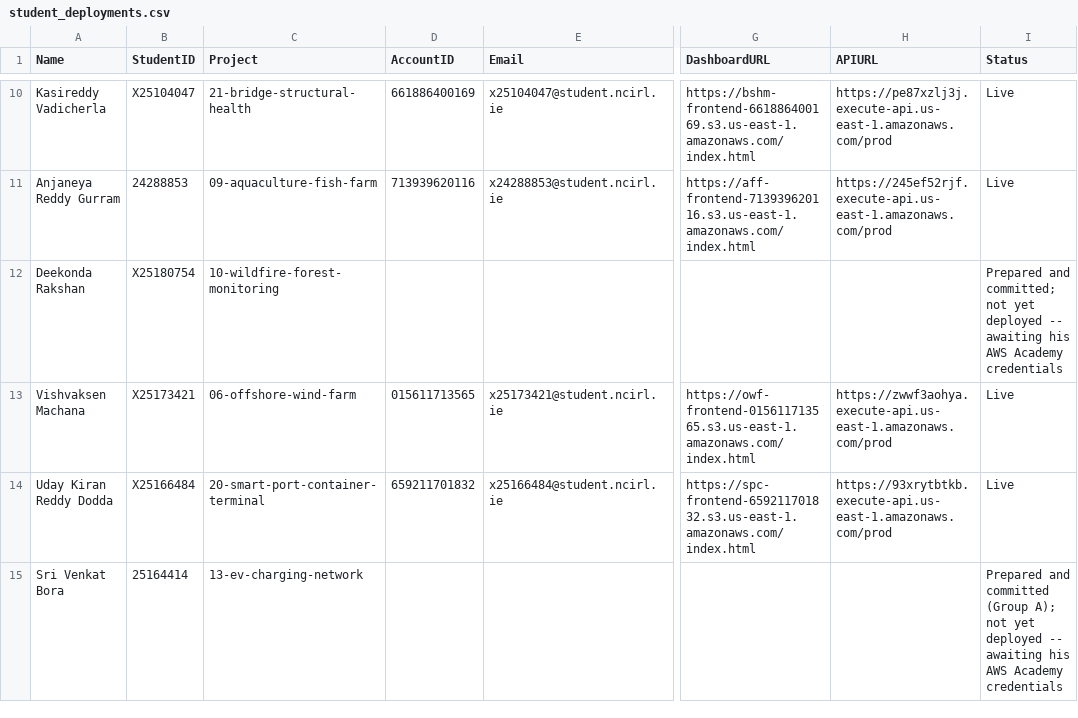
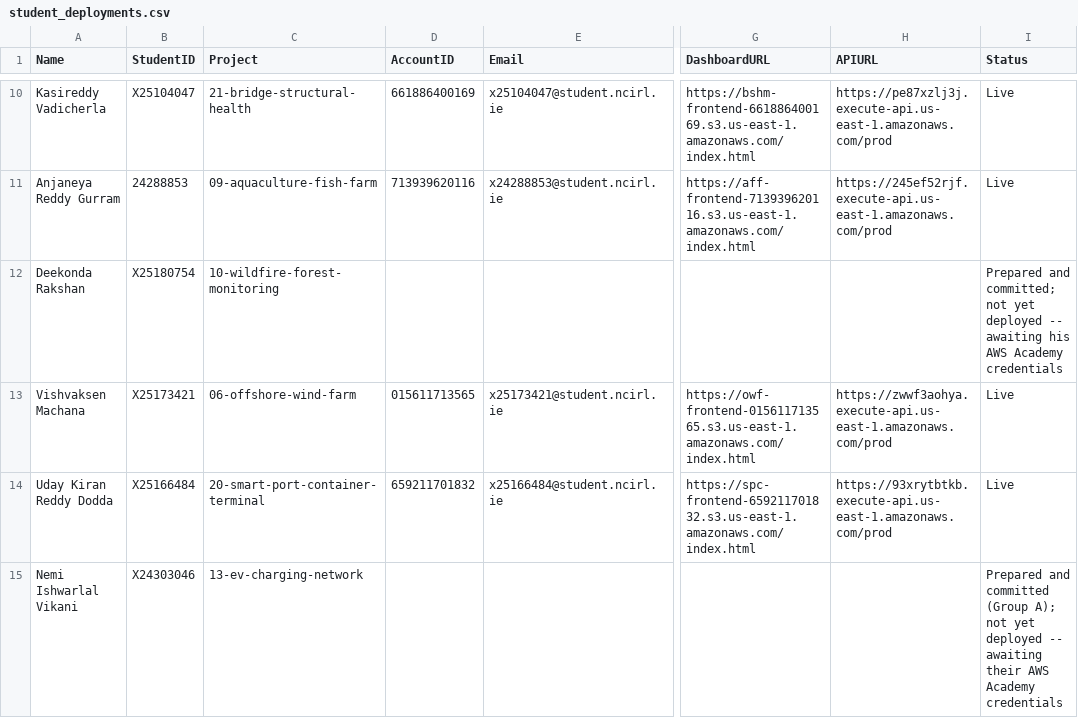
Before and after one commit to valletivarish/FEC_version_2, a CSV file: student_deployments.csv, drawn as a sheet; only a part is shown, gaps mark what is left out; the diff names each change by its address in the sheet, - before the commit and + after, or states it on an @@ line.

Commit message:
Reassign project 13 (ev-charging-network) from Sri Venkat Bora (unavailable, pre-deployment) to Nemi Ishwarlal Vikani (X24303046, Group A); scaffolding unchanged

```diff
--- a/student_deployments.csv
+++ b/student_deployments.csv
-A15 (Name): Sri Venkat Bora
+A15 (Name): Nemi Ishwarlal Vikani
-B15 (StudentID): 25164414
+B15 (StudentID): X24303046
-I15 (Status): …-- awaiting his AWS Academy…
+I15 (Status): …-- awaiting their AWS Academy…
```
Also changed, not shown: 1 other file.
